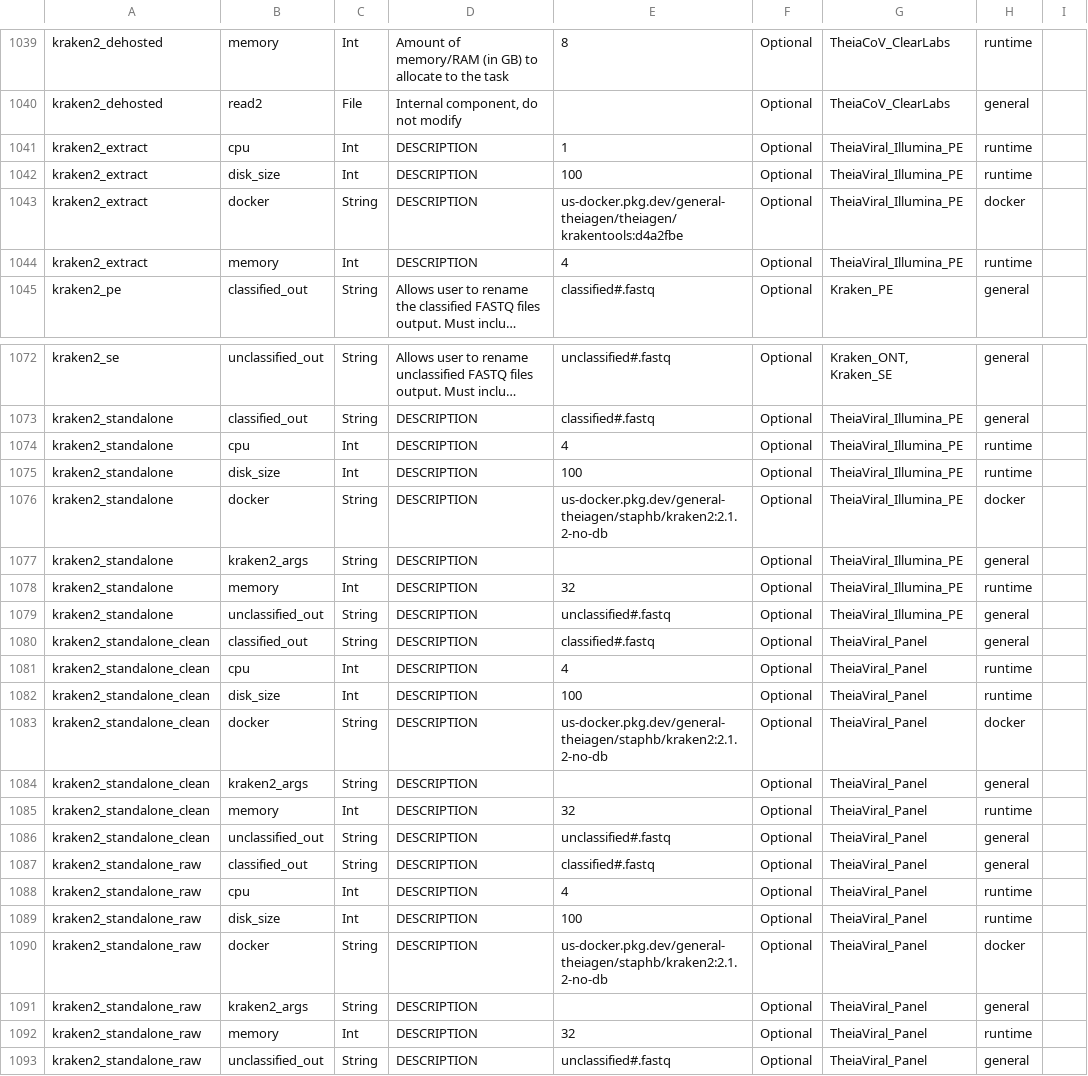
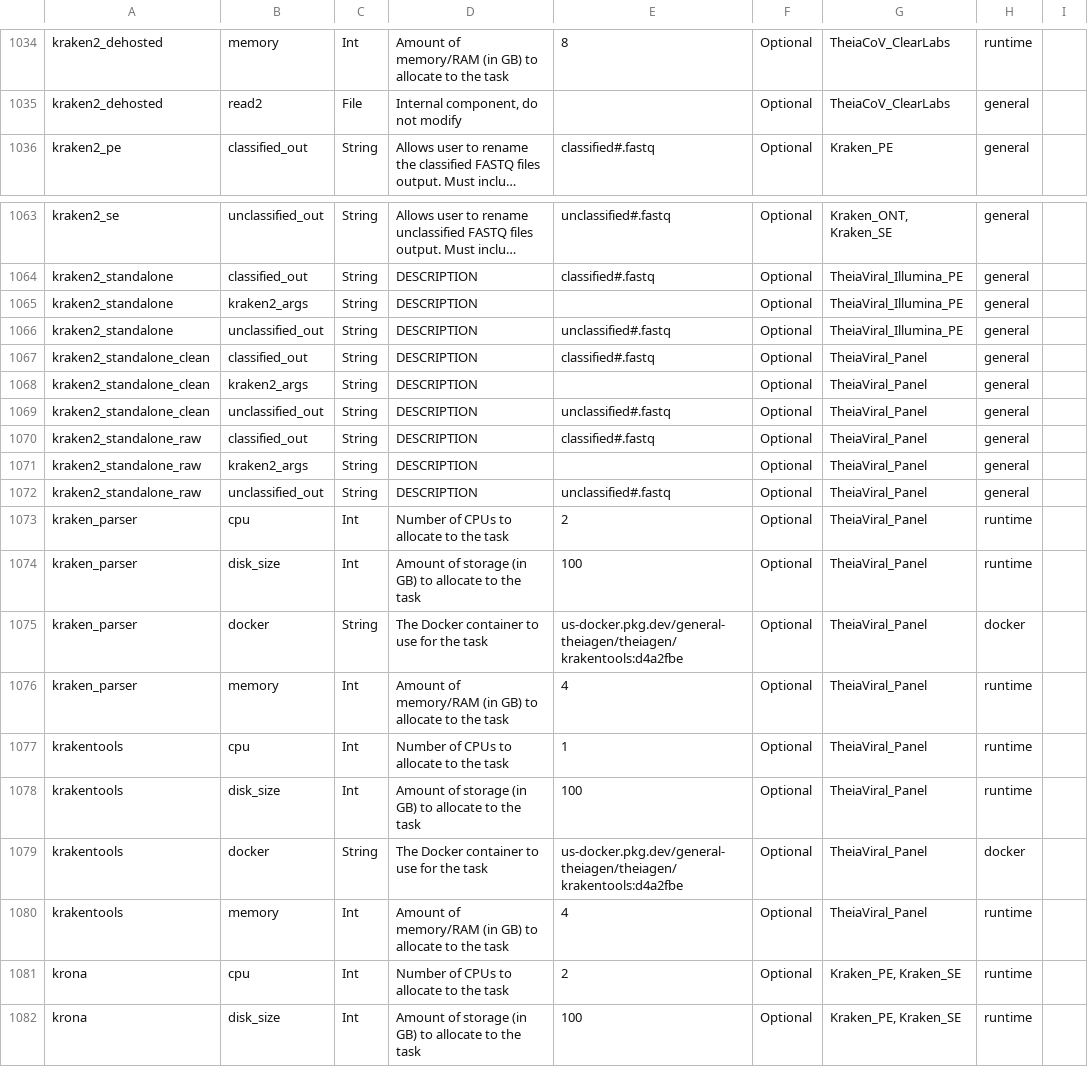
Before and after one commit to theiagen/public_health_bioinformatics, a TSV file: docs/assets/tables/all_inputs.tsv, drawn as a sheet; only a part is shown, gaps mark what is left out; the shorter side is filled out with more unchanged rows; long unchanged cells end in …; the diff covers the shown part only; the diff names each change by its address in the sheet, - before the commit and + after, or states it on an @@ line.

Commit message:
stage for bbp

```diff
--- a/docs/assets/tables/all_inputs.tsv
+++ b/docs/assets/tables/all_inputs.tsv
-row 1041: kraken2_extract | cpu | Int | DESCRIPTION | 1 | Optional | TheiaViral_Illumina_PE | runtime
-row 1042: kraken2_extract | disk_size | Int | DESCRIPTION | 100 | Optional | TheiaViral_Illumina_PE | runtime
-row 1043: kraken2_extract | docker | String | DESCRIPTION | us-docker.pkg.dev/general-theiagen/theiagen/krakentools:d4a2fbe | Optional | TheiaViral_Illumina_PE | docker
-row 1044: kraken2_extract | memory | Int | DESCRIPTION | 4 | Optional | TheiaViral_Illumina_PE | runtime
-row 1074: kraken2_standalone | cpu | Int | DESCRIPTION | 4 | Optional | TheiaViral_Illumina_PE | runtime
-row 1075: kraken2_standalone | disk_size | Int | DESCRIPTION | 100 | Optional | TheiaViral_Illumina_PE | runtime
-row 1076: kraken2_standalone | docker | String | DESCRIPTION | us-docker.pkg.dev/general-theiagen/staphb/kraken2:2.1.2-no-db | Optional | TheiaViral_Illumina_PE | docker
-row 1078: kraken2_standalone | memory | Int | DESCRIPTION | 32 | Optional | TheiaViral_Illumina_PE | runtime
-row 1081: kraken2_standalone_clean | cpu | Int | DESCRIPTION | 4 | Optional | TheiaViral_Panel | runtime
-row 1082: kraken2_standalone_clean | disk_size | Int | DESCRIPTION | 100 | Optional | TheiaViral_Panel | runtime
-row 1083: kraken2_standalone_clean | docker | String | DESCRIPTION | us-docker.pkg.dev/general-theiagen/staphb/kraken2:2.1.2-no-db | Optional | TheiaViral_Panel | docker
-row 1085: kraken2_standalone_clean | memory | Int | DESCRIPTION | 32 | Optional | TheiaViral_Panel | runtime
-row 1088: kraken2_standalone_raw | cpu | Int | DESCRIPTION | 4 | Optional | TheiaViral_Panel | runtime
-row 1089: kraken2_standalone_raw | disk_size | Int | DESCRIPTION | 100 | Optional | TheiaViral_Panel | runtime
-row 1090: kraken2_standalone_raw | docker | String | DESCRIPTION | us-docker.pkg.dev/general-theiagen/staphb/kraken2:2.1.2-no-db | Optional | TheiaViral_Panel | docker
-row 1092: kraken2_standalone_raw | memory | Int | DESCRIPTION | 32 | Optional | TheiaViral_Panel | runtime
```
Also changed, not shown: 5 removed rows and 6 edited cells elsewhere in this file.
